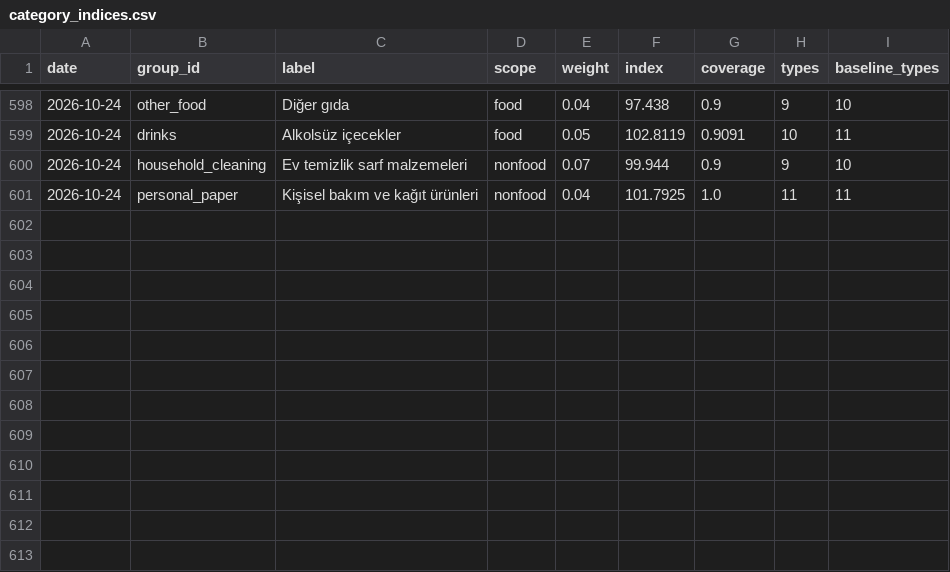
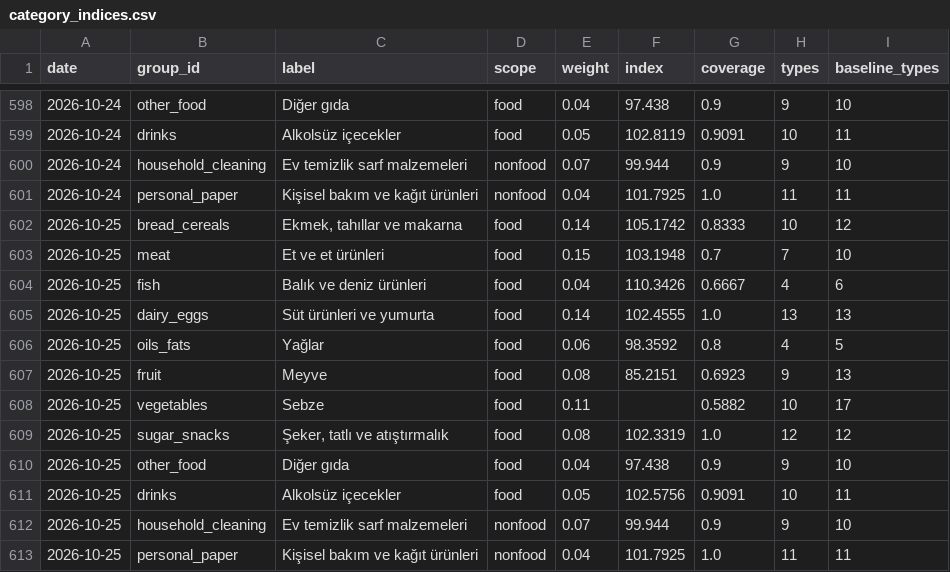
Before and after one commit to onurcan-b/acik-sepet, a CSV file: data/v0.4/category_indices.csv, drawn as a sheet; only a part is shown, gaps mark what is left out; the diff names each change by its address in the sheet, - before the commit and + after, or states it on an @@ line.

```diff
--- a/data/v0.4/category_indices.csv
+++ b/data/v0.4/category_indices.csv
+row 602: 2026-10-25 | bread_cereals | Ekmek, tahıllar ve makarna | food | 0.14 | 105.1742 | 0.8333 | 10 | 12
+row 603: 2026-10-25 | meat | Et ve et ürünleri | food | 0.15 | 103.1948 | 0.7 | 7 | 10
+row 604: 2026-10-25 | fish | Balık ve deniz ürünleri | food | 0.04 | 110.3426 | 0.6667 | 4 | 6
+row 605: 2026-10-25 | dairy_eggs | Süt ürünleri ve yumurta | food | 0.14 | 102.4555 | 1.0 | 13 | 13
+row 606: 2026-10-25 | oils_fats | Yağlar | food | 0.06 | 98.3592 | 0.8 | 4 | 5
+row 607: 2026-10-25 | fruit | Meyve | food | 0.08 | 85.2151 | 0.6923 | 9 | 13
+row 608: 2026-10-25 | vegetables | Sebze | food | 0.11 |  | 0.5882 | 10 | 17
+row 609: 2026-10-25 | sugar_snacks | Şeker, tatlı ve atıştırmalık | food | 0.08 | 102.3319 | 1.0 | 12 | 12
+row 610: 2026-10-25 | other_food | Diğer gıda | food | 0.04 | 97.438 | 0.9 | 9 | 10
+row 611: 2026-10-25 | drinks | Alkolsüz içecekler | food | 0.05 | 102.5756 | 0.9091 | 10 | 11
+row 612: 2026-10-25 | household_cleaning | Ev temizlik sarf malzemeleri | nonfood | 0.07 | 99.944 | 0.9 | 9 | 10
+row 613: 2026-10-25 | personal_paper | Kişisel bakım ve kağıt ürünleri | nonfood | 0.04 | 101.7925 | 1.0 | 11 | 11
```
Also changed, not shown: data/v0.4/index.csv, 18 other files.
